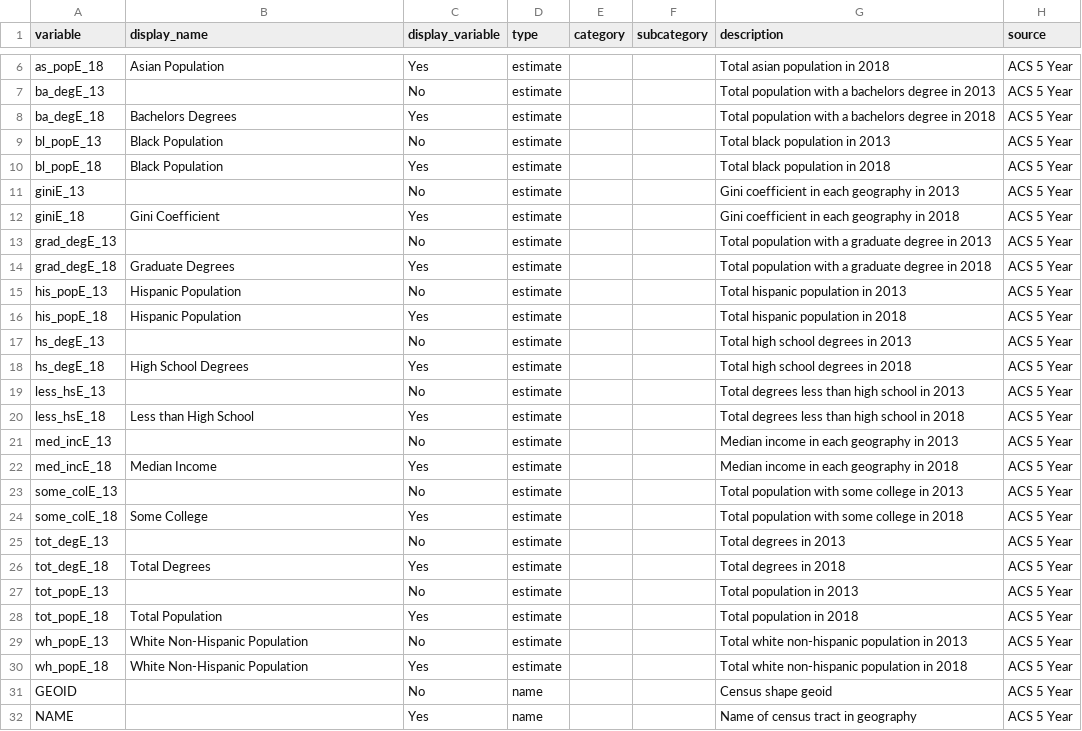
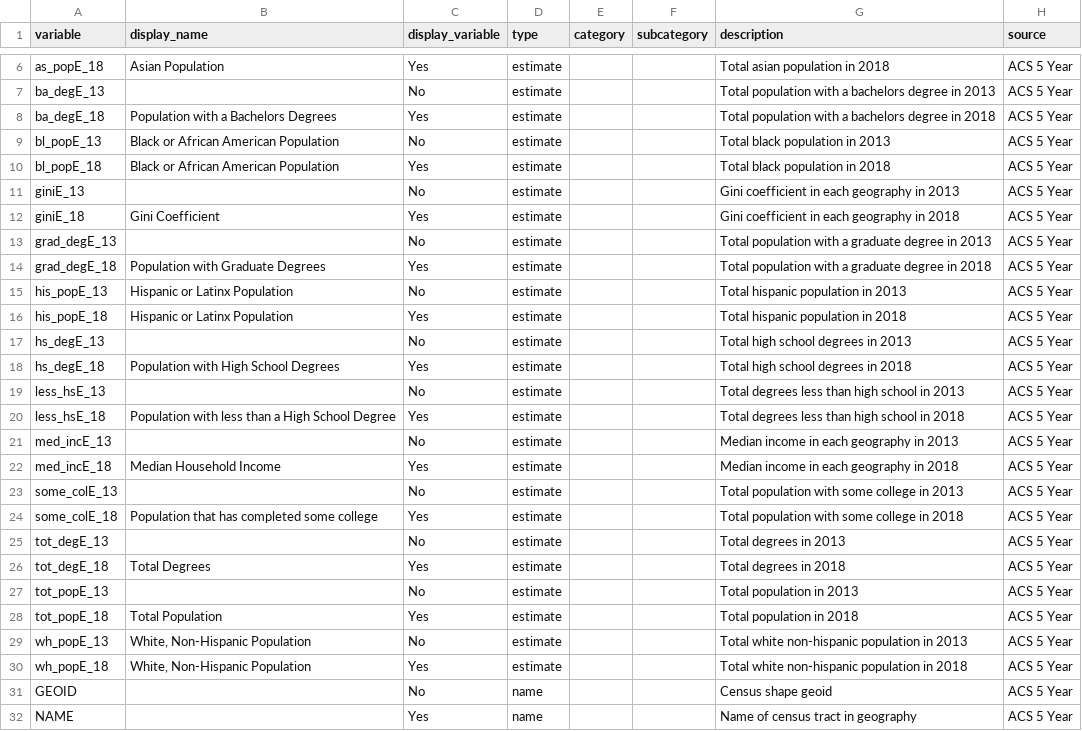
Before and after one commit to childpovertyactionlab/Social-Mobility, a CSV file: DataDictionary.csv, drawn as a sheet; only a part is shown, gaps mark what is left out; the diff names each change by its address in the sheet, - before the commit and + after, or states it on an @@ line.

Commit message:
changed some display names for select variables

```diff
--- a/DataDictionary.csv
+++ b/DataDictionary.csv
-B8 (display_name): Bachelors Degrees
+B8 (display_name): Population with a Bachelors Degrees
-B9:B10 (display_name): Black Population
+B9:B10 (display_name): Black or African American Population
-B14 (display_name): Graduate Degrees
+B14 (display_name): Population with Graduate Degrees
-B15:B16 (display_name): Hispanic Population
+B15:B16 (display_name): Hispanic or Latinx Population
-B18 (display_name): High School Degrees
+B18 (display_name): Population with High School Degrees
-B20 (display_name): Less than High School
+B20 (display_name): Population with less than a High School Degree
-B22 (display_name): Median Income
+B22 (display_name): Median Household Income
-B24 (display_name): Some College
+B24 (display_name): Population that has completed some college
-B29:B30 (display_name): White Non-Hispanic Population
+B29:B30 (display_name): White, Non-Hispanic Population
```
